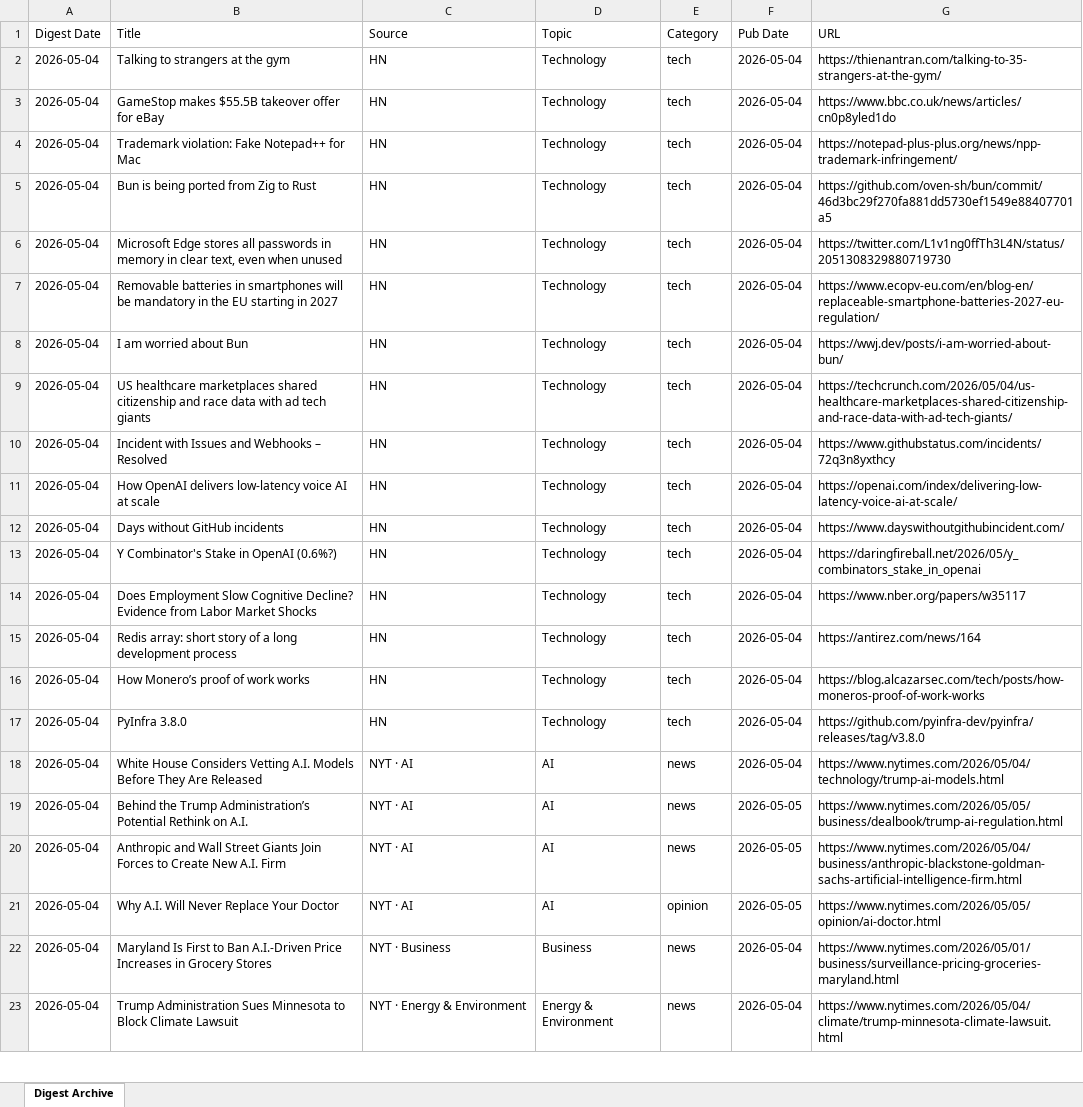
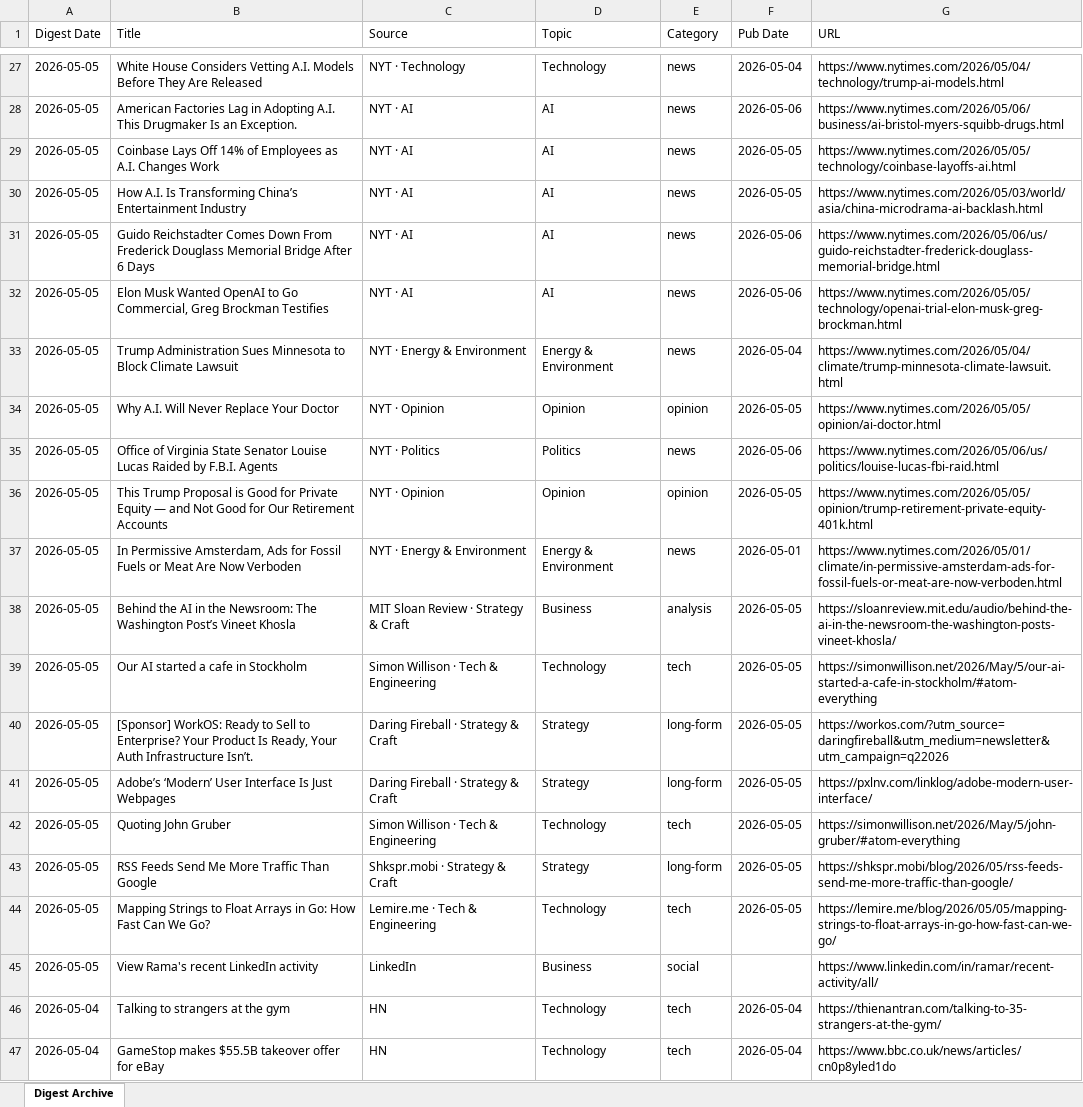
Before and after one commit to hankang156-eng/daily-digest, an Excel workbook: data/digest_archives/dd_archive.xlsx, sheet Digest Archive, drawn as a sheet; only a part is shown, gaps mark what is left out; the shorter side is filled out with more unchanged rows; values as stored, in another font and other column widths than the file's, no borders; the diff covers the shown part only; the diff names each change by its address in the sheet, - before the commit and + after, or states it on an @@ line.

Commit message:
digest: 2026-05-05

```diff
--- a/data/digest_archives/dd_archive.xlsx (sheet Digest Archive)
+++ b/data/digest_archives/dd_archive.xlsx (sheet Digest Archive)
+row 27: 2026-05-05 | White House Considers Vetting A.I. Models Before They Are Released | NYT · Technology | Technology | news | 2026-05-04 | https://www.nytimes.com/2026/05/04/technology/trump-ai-models.html
+row 28: 2026-05-05 | American Factories Lag in Adopting A.I. This Drugmaker Is an Exception. | NYT · AI | AI | news | 2026-05-06 | https://www.nytimes.com/2026/05/06/business/ai-bristol-myers-squibb-drugs.html
+row 29: 2026-05-05 | Coinbase Lays Off 14% of Employees as A.I. Changes Work | NYT · AI | AI | news | 2026-05-05 | https://www.nytimes.com/2026/05/05/technology/coinbase-layoffs-ai.html
+row 30: 2026-05-05 | How A.I. Is Transforming China’s Entertainment Industry | NYT · AI | AI | news | 2026-05-05 | https://www.nytimes.com/2026/05/03/world/asia/china-microdrama-ai-backlash.html
+row 31: 2026-05-05 | Guido Reichstadter Comes Down From Frederick Douglass Memorial Bridge After 6 Days | NYT · AI | AI | news | 2026-05-06 | https://www.nytimes.com/2026/05/06/us/guido-reichstadter-frederick-douglass-memorial-bridge.html
+row 32: 2026-05-05 | Elon Musk Wanted OpenAI to Go Commercial, Greg Brockman Testifies | NYT · AI | AI | news | 2026-05-06 | https://www.nytimes.com/2026/05/05/technology/openai-trial-elon-musk-greg-brockman.html
+row 33: 2026-05-05 | Trump Administration Sues Minnesota to Block Climate Lawsuit | NYT · Energy & Environment | Energy & Environment | news | 2026-05-04 | https://www.nytimes.com/2026/05/04/climate/trump-minnesota-climate-lawsuit.html
+row 34: 2026-05-05 | Why A.I. Will Never Replace Your Doctor | NYT · Opinion | Opinion | opinion | 2026-05-05 | https://www.nytimes.com/2026/05/05/opinion/ai-doctor.html
+row 35: 2026-05-05 | Office of Virginia State Senator Louise Lucas Raided by F.B.I. Agents | NYT · Politics | Politics | news | 2026-05-06 | https://www.nytimes.com/2026/05/06/us/politics/louise-lucas-fbi-raid.html
+row 36: 2026-05-05 | This Trump Proposal is Good for Private Equity — and Not Good for Our Retirement Accounts | NYT · Opinion | Opinion | opinion | 2026-05-05 | https://www.nytimes.com/2026/05/05/opinion/trump-retirement-private-equity-401k.html
+row 37: 2026-05-05 | In Permissive Amsterdam, Ads for Fossil Fuels or Meat Are Now Verboden | NYT · Energy & Environment | Energy & Environment | news | 2026-05-01 | https://www.nytimes.com/2026/05/01/climate/in-permissive-amsterdam-ads-for-fossil-fuels-or-meat-are-now-verboden.html
+row 38: 2026-05-05 | Behind the AI in the Newsroom: The Washington Post’s Vineet Khosla | MIT Sloan Review · Strategy & Craft | Business | analysis | 2026-05-05 | https://sloanreview.mit.edu/audio/behind-the-ai-in-the-newsroom-the-washington-posts-vineet-khosla/
+row 39: 2026-05-05 | Our AI started a cafe in Stockholm | Simon Willison · Tech & Engineering | Technology | tech | 2026-05-05 | https://simonwillison.net/2026/May/5/our-ai-started-a-cafe-in-stockholm/#atom-everything
+row 40: 2026-05-05 | [Sponsor] WorkOS: Ready to Sell to Enterprise? Your Product Is Ready, Your Auth Infrastructure Isn’t. | Daring Fireball · Strategy & Craft | Strategy | long-form | 2026-05-05 | https://workos.com/?utm_source=daringfireball&utm_medium=newsletter&utm_campaign=q22026
+row 41: 2026-05-05 | Adobe’s ‘Modern’ User Interface Is Just Webpages | Daring Fireball · Strategy & Craft | Strategy | long-form | 2026-05-05 | https://pxlnv.com/linklog/adobe-modern-user-interface/
+row 42: 2026-05-05 | Quoting John Gruber | Simon Willison · Tech & Engineering | Technology | tech | 2026-05-05 | https://simonwillison.net/2026/May/5/john-gruber/#atom-everything
+row 43: 2026-05-05 | RSS Feeds Send Me More Traffic Than Google | Shkspr.mobi · Strategy & Craft | Strategy | long-form | 2026-05-05 | https://shkspr.mobi/blog/2026/05/rss-feeds-send-me-more-traffic-than-google/
+row 44: 2026-05-05 | Mapping Strings to Float Arrays in Go: How Fast Can We Go? | Lemire.me · Tech & Engineering | Technology | tech | 2026-05-05 | https://lemire.me/blog/2026/05/05/mapping-strings-to-float-arrays-in-go-how-fast-can-we-go/
+row 45: 2026-05-05 | View Rama's recent LinkedIn activity | LinkedIn | Business | social |  | https://www.linkedin.com/in/ramar/recent-activity/all/
```
Also changed, not shown: 25 added rows elsewhere in this sheet, data/hn/hn_archive.xlsx, 8 other files.
